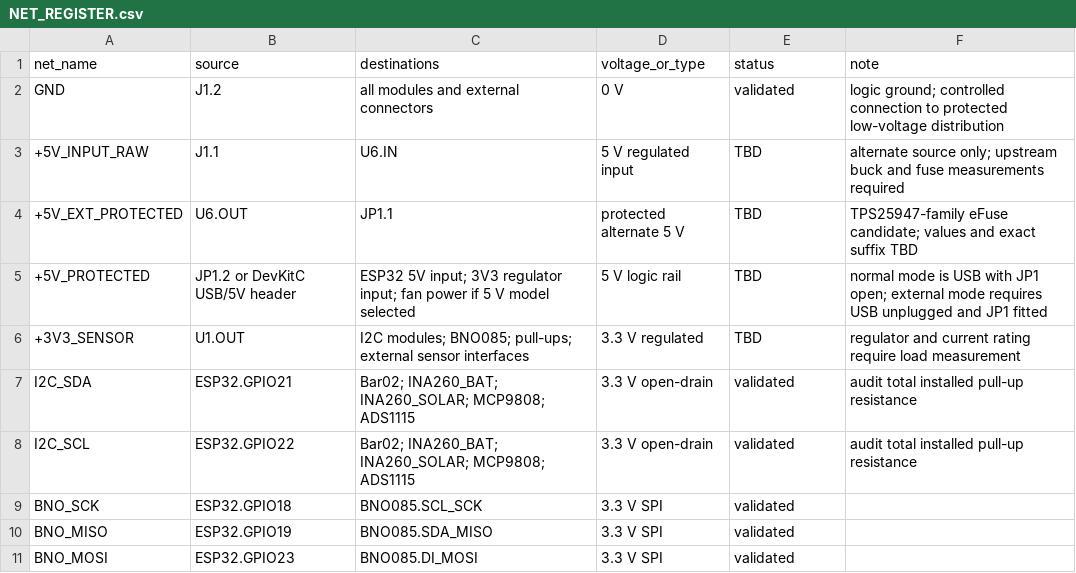
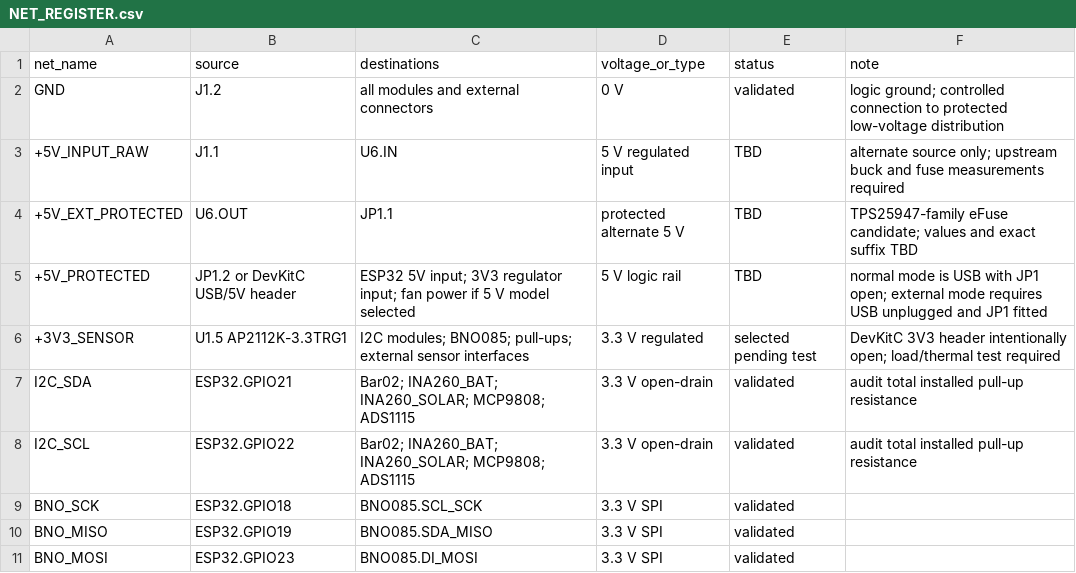
Before and after one commit to Ruzz-1010/Project-FALCON-01, a CSV file: hardware/kicad/FALCON_CARRIER/NET_REGISTER.csv, drawn as a sheet; only a part is shown.

```diff
--- a/hardware/kicad/FALCON_CARRIER/NET_REGISTER.csv
+++ b/hardware/kicad/FALCON_CARRIER/NET_REGISTER.csv
@@ -5,3 +5,3 @@ GND,J1.2,"all modules and external connectors",0 V,validated,"logic ground; cont
 +5V_PROTECTED,"JP1.2 or DevKitC USB/5V header","ESP32 5V input; 3V3 regulator input; fan power if 5 V model selected",5 V logic rail,TBD,"normal mode is USB with JP1 open; external mode requires USB unplugged and JP1 fitted"
-+3V3_SENSOR,U1.OUT,"I2C modules; BNO085; pull-ups; external sensor interfaces",3.3 V regulated,TBD,"regulator and current rating require load measurement"
++3V3_SENSOR,U1.5 AP2112K-3.3TRG1,"I2C modules; BNO085; pull-ups; external sensor interfaces",3.3 V regulated,selected pending test,"DevKitC 3V3 header intentionally open; load/thermal test required"
 I2C_SDA,ESP32.GPIO21,"Bar02; INA260_BAT; INA260_SOLAR; MCP9808; ADS1115",3.3 V open-drain,validated,"audit total installed pull-up resistance"
```
Also changed, not shown: hardware/kicad/FALCON_CARRIER/footprint_measurements.csv, 8 other files.
